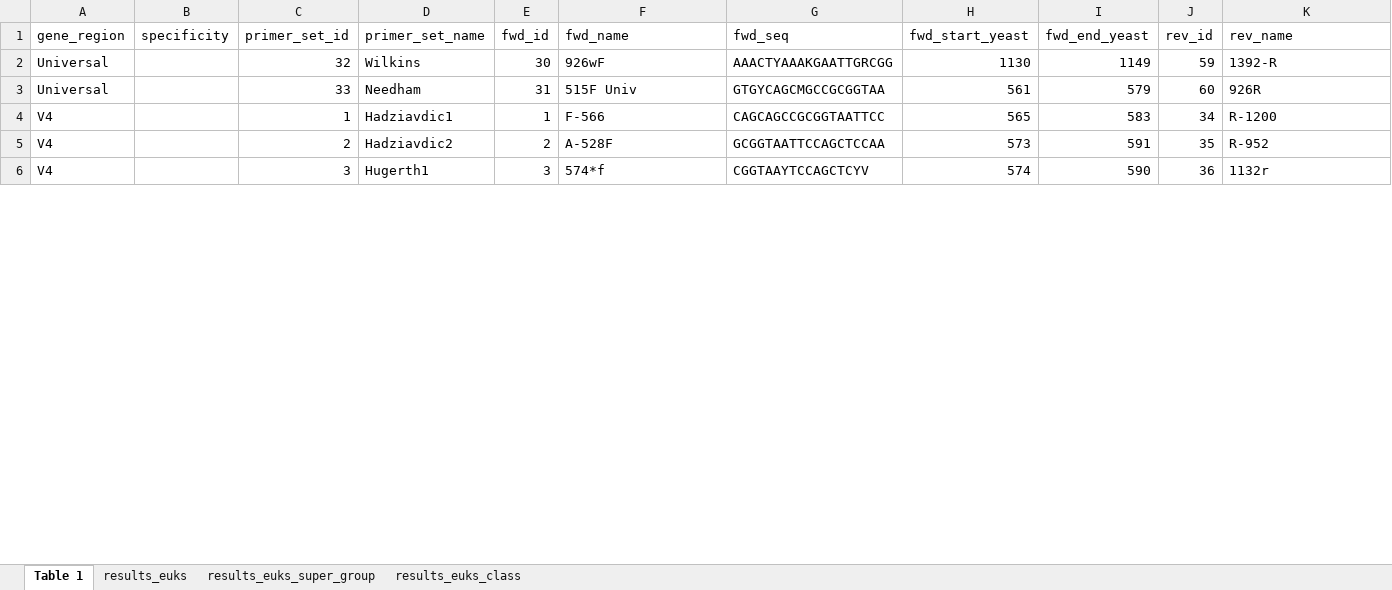
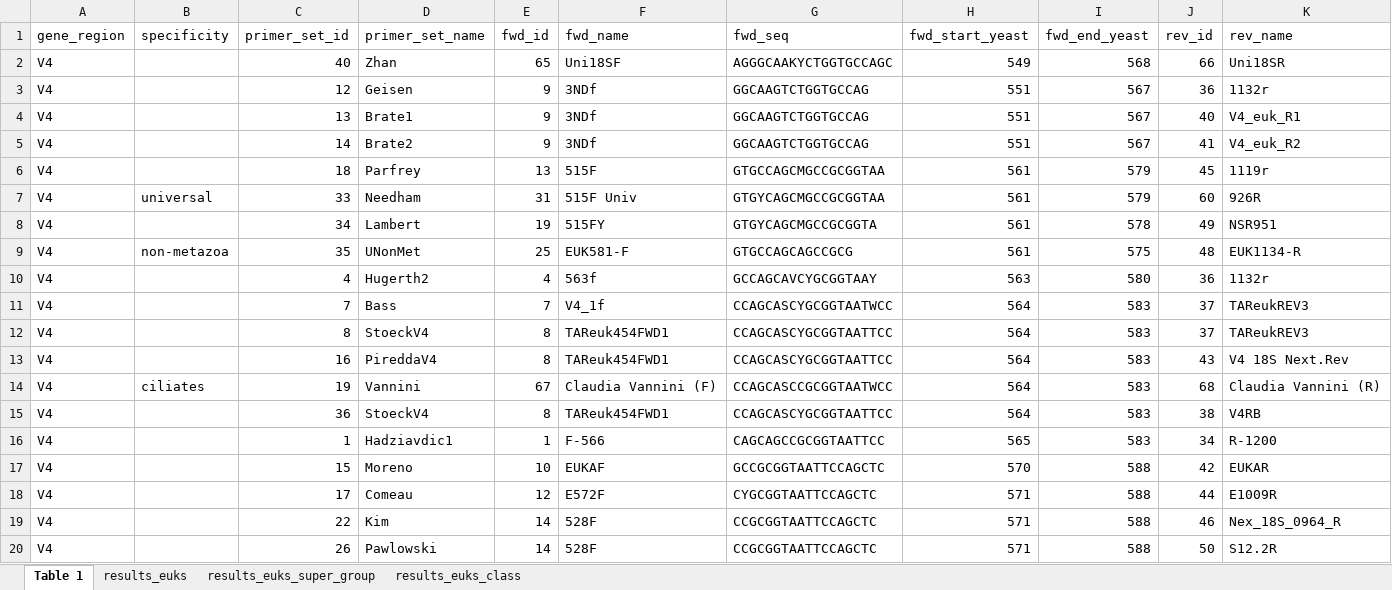
Before and after one commit to pr2database/pr2-primers, an Excel workbook: primers_18S.xlsx, sheet Table 1, drawn as a sheet; only a part is shown; the shorter side is filled out with more unchanged rows; values as stored, in another font and other column widths than the file's, no borders; removed rows and columns are numbered as before the commit, all else as after; rows hold the shown columns only; the diff covers the shown part only; the diff names each change by its address in the sheet, - before the commit and + after, or states it on an @@ line.

Commit message:
Update primer sets

```diff
--- a/primers_18S.xlsx (sheet Table 1)
+++ b/primers_18S.xlsx (sheet Table 1)
-row 2: Universal |  | 32 | Wilkins | 30 | 926wF | AAACTYAAAKGAATTGRCGG | 1130 | 1149 | 59 | 1392-R
@@ row 26 moved to row 2: V4 @@
+row 3: V4 |  | 12 | Geisen | 9 | 3NDf | GGCAAGTCTGGTGCCAG | 551 | 567 | 36 | 1132r
+row 4: V4 |  | 13 | Brate1 | 9 | 3NDf | GGCAAGTCTGGTGCCAG | 551 | 567 | 40 | V4_euk_R1
+row 5: V4 |  | 14 | Brate2 | 9 | 3NDf | GGCAAGTCTGGTGCCAG | 551 | 567 | 41 | V4_euk_R2
@@ row 18 moved to row 6: V4 @@
-A7 (gene_region): Universal
+A7 (gene_region): V4
-B7 (specificity): (empty)
+B7 (specificity): universal
@@ row 24 moved to row 8: V4 @@
+row 9: V4 | non-metazoa | 35 | UNonMet | 25 | EUK581-F | GTGCCAGCAGCCGCG | 561 | 575 | 48 | EUK1134-R
+row 10: V4 |  | 4 | Hugerth2 | 4 | 563f | GCCAGCAVCYGCGGTAAY | 563 | 580 | 36 | 1132r
@@ row 10 moved to row 11: V4 @@
@@ row 11 moved to row 12: V4 @@
@@ row 16 moved to row 13: V4 @@
+row 14: V4 | ciliates | 19 | Vannini | 67 | Claudia Vannini (F) | CCAGCASCCGCGGTAATWCC | 564 | 583 | 68 | Claudia Vannini (R)
@@ row 25 moved to row 15: V4 @@
@@ row 15 moved to row 17: V4 @@
@@ row 17 moved to row 18: V4 @@
+row 19: V4 |  | 22 | Kim | 14 | 528F | CCGCGGTAATTCCAGCTC | 571 | 588 | 46 | Nex_18S_0964_R
+row 20: V4 |  | 26 | Pawlowski | 14 | 528F | CCGCGGTAATTCCAGCTC | 571 | 588 | 50 | S12.2R
```
Also changed, not shown: 4 added rows, 18 removed rows, 3 moved rows and 9 edited cells elsewhere in this sheet, sheet results_euks, 3 other files.
